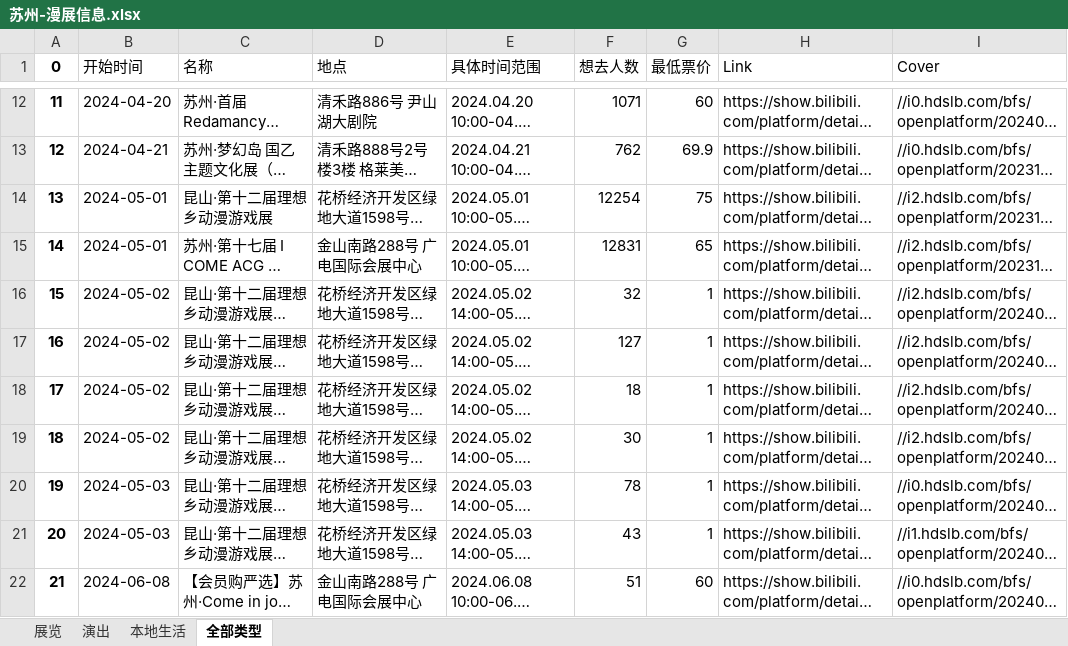
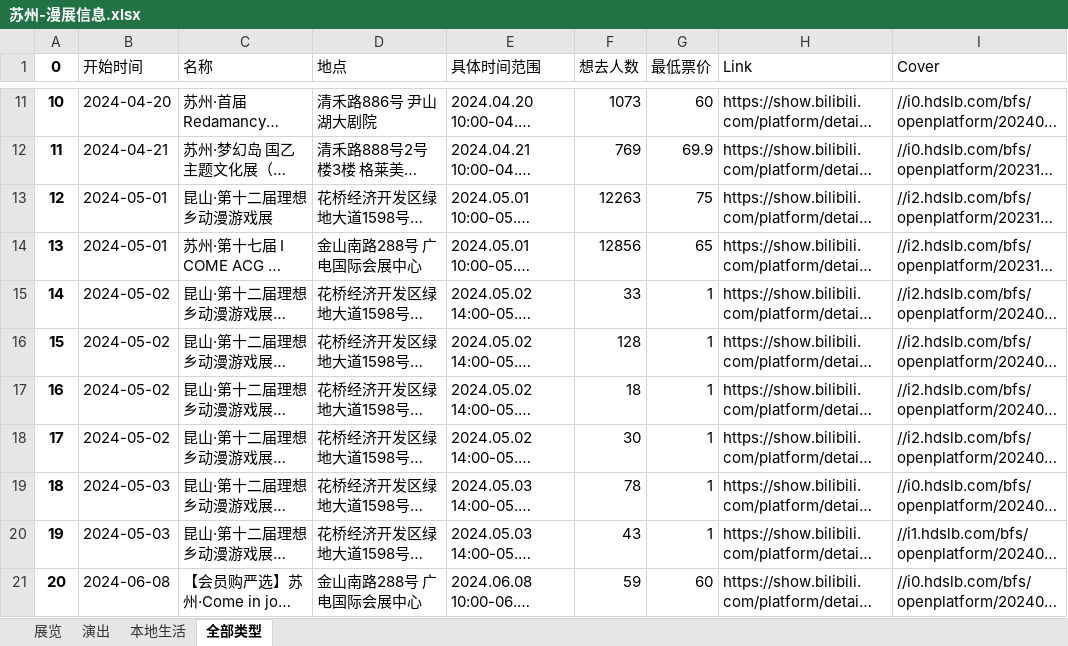
Before and after one commit to liuly0322/BilibiliAnimationExhibitionInformationCollection, an Excel workbook: 苏州-漫展信息.xlsx, sheet 全部类型, drawn as a sheet; only a part is shown, gaps mark what is left out; long unchanged cells end in …; values as stored, in another font and other column widths than the file's, no borders; addresses are those after the commit; the diff covers the shown part only; the diff names each change by its address in the sheet, - before the commit and + after, or states it on an @@ line.

```diff
--- a/苏州-漫展信息.xlsx (sheet 全部类型)
+++ b/苏州-漫展信息.xlsx (sheet 全部类型)
@@ column A (0) renumbered from row 2 down @@
-F11 (想去人数): 1071
+F11 (想去人数): 1073
-F12 (想去人数): 762
+F12 (想去人数): 769
-F13 (想去人数): 12254
+F13 (想去人数): 12263
-F14 (想去人数): 12831
+F14 (想去人数): 12856
-F15 (想去人数): 32
+F15 (想去人数): 33
-F16 (想去人数): 127
+F16 (想去人数): 128
-F21 (想去人数): 51
+F21 (想去人数): 59
```
Also changed, not shown: 1 removed row and 8 edited cells elsewhere in this sheet, sheet 展览, sheet 演出, 上海-漫展信息.xlsx, 北京-漫展信息.xlsx, 15 other files.
